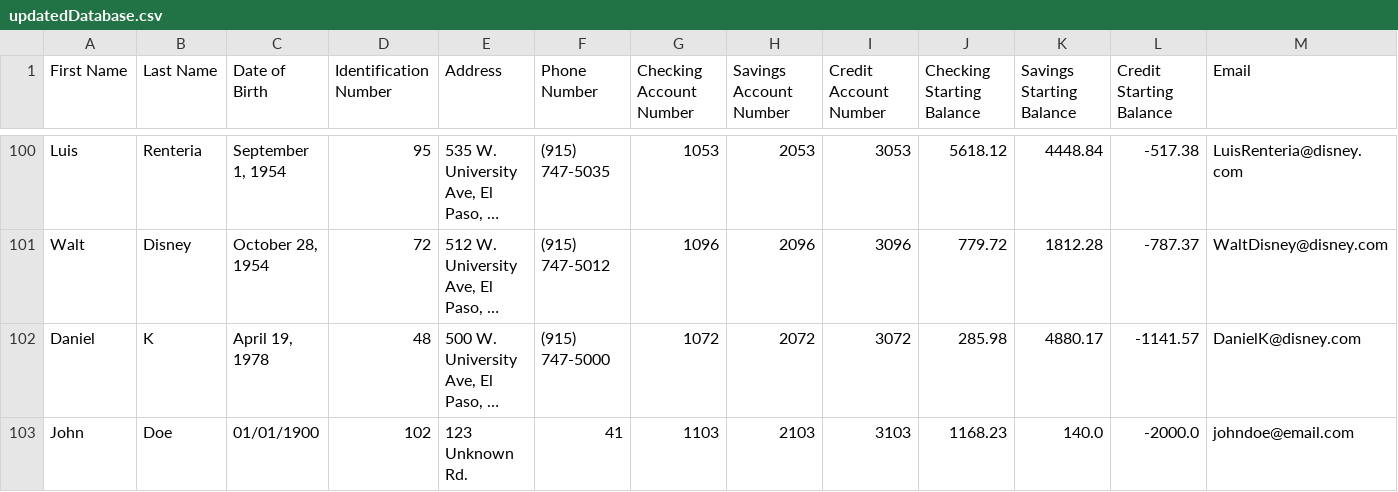
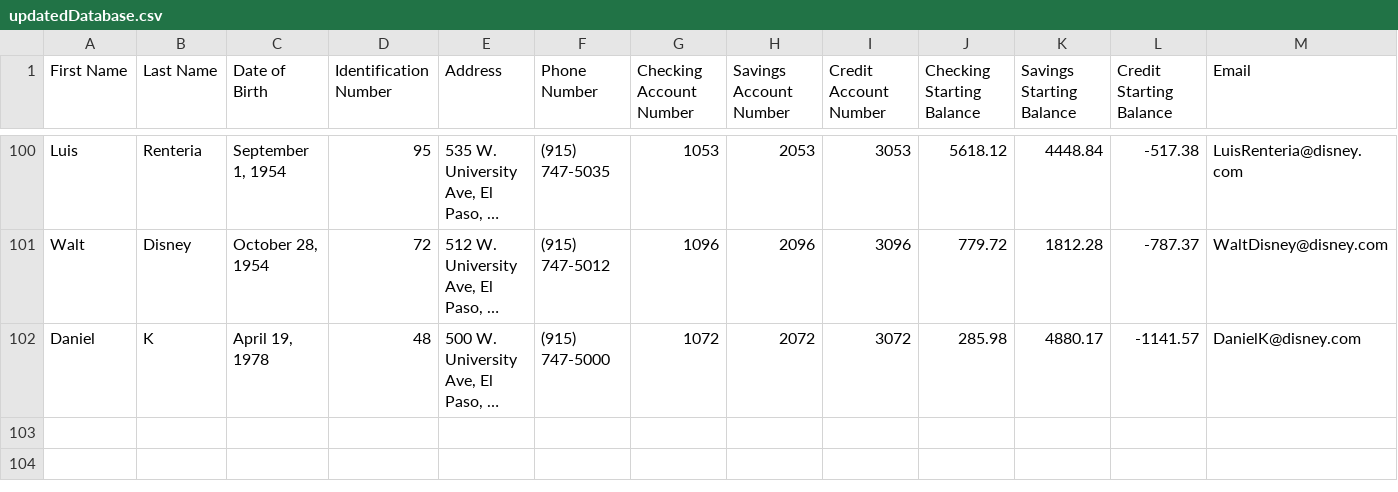
Before and after one commit to dmorales22/AOPP_LAB4, a CSV file: updatedDatabase.csv, drawn as a sheet; only a part is shown, gaps mark what is left out; long unchanged cells end in …; rows hold the shown columns only; the diff names each change by its address in the sheet, - before the commit and + after, or states it on an @@ line.

```diff
--- a/updatedDatabase.csv
+++ b/updatedDatabase.csv
-row 103: John | Doe | 01/01/1900 | 102 | 123 Unknown Rd. | 41 | 1103 | 2103 | 3103 | 1168.23 | 140.0 | -2000.0 | johndoe@email.com
```
Also changed, not shown: 2 other files.
